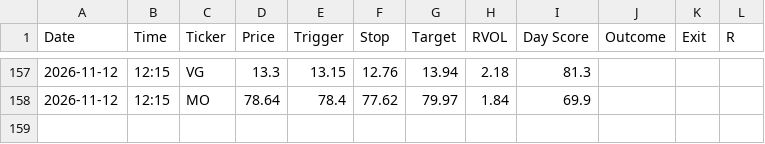
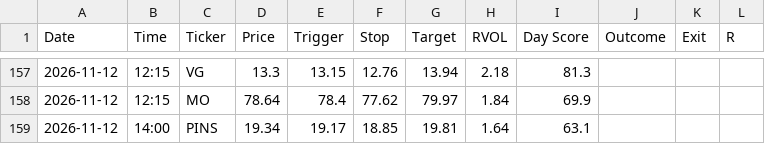
Before and after one commit to wolfmanex/trading-dashboard, a CSV file: daytrade_alerts.csv, drawn as a sheet; only a part is shown, gaps mark what is left out.

```diff
--- a/daytrade_alerts.csv
+++ b/daytrade_alerts.csv
@@ -158 +158,2 @@ Date,Time,Ticker,Price,Trigger,Stop,Target,RVOL,Day Score,Outcome,Exit,R
 2026-11-12,12:15,MO,78.64,78.4,77.62,79.97,1.84,69.9,,,
+2026-11-12,14:00,PINS,19.34,19.17,18.85,19.81,1.64,63.1,,,
```
